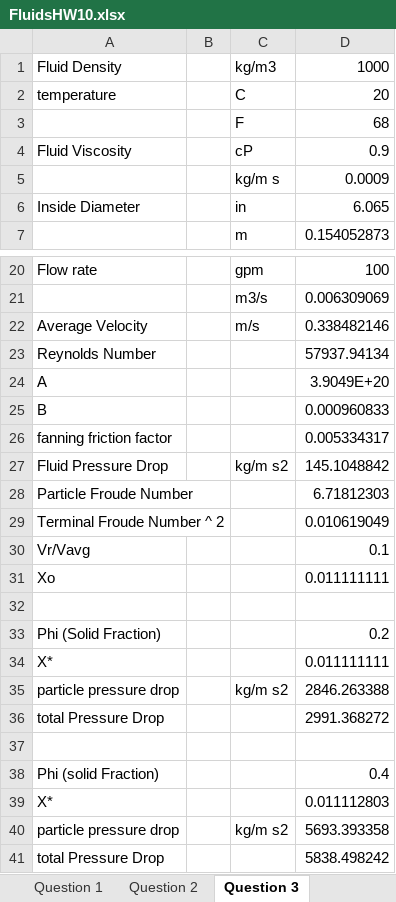
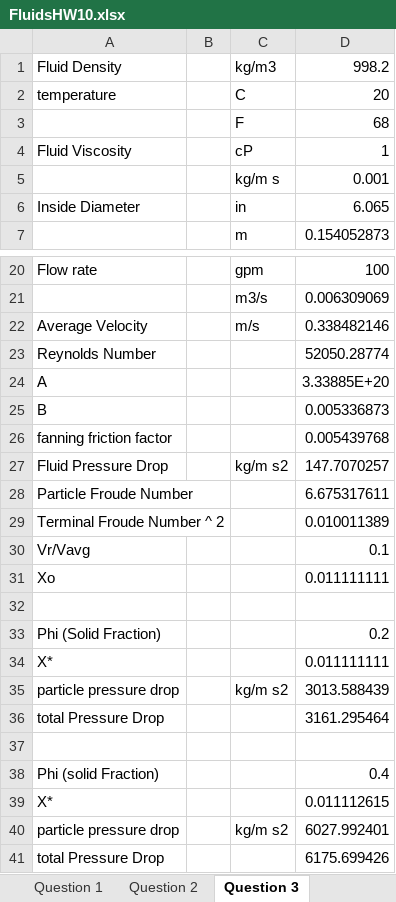
Before and after one commit to 1980s-Space-Guy/Fall24Classes, an Excel workbook: Homework/FluidsHW10.xlsx, sheet Question 3, drawn as a sheet; only a part is shown, gaps mark what is left out; values as stored, in another font and other column widths than the file's, no borders; the diff covers the shown part only; the diff names each change by its address in the sheet, - before the commit and + after, or states it on an @@ line.

```diff
--- a/Homework/FluidsHW10.xlsx (sheet Question 3)
+++ b/Homework/FluidsHW10.xlsx (sheet Question 3)
-D1: 1000
+D1: 998.2
-D4: 0.9
+D4: 1
-D5: 0.0009
+D5: 0.001
-D23: 57937.94134
+D23: 52050.28774
-D24: 3.9049E+20
+D24: 3.33885E+20
-D25: 0.000960833
+D25: 0.005336873
-D26: 0.005334317
+D26: 0.005439768
-D27: 145.1048842
+D27: 147.7070257
-D28: 6.71812303
+D28: 6.675317611
-D29: 0.010619049
+D29: 0.010011389
-D35: 2846.263388
+D35: 3013.588439
-D36: 2991.368272
+D36: 3161.295464
-D39: 0.011112803
+D39: 0.011112615
-D40: 5693.393358
+D40: 6027.992401
-D41: 5838.498242
+D41: 6175.699426
```
Also changed, not shown: 2 edited cells elsewhere in this sheet, sheet Question 2, 13 other files.
